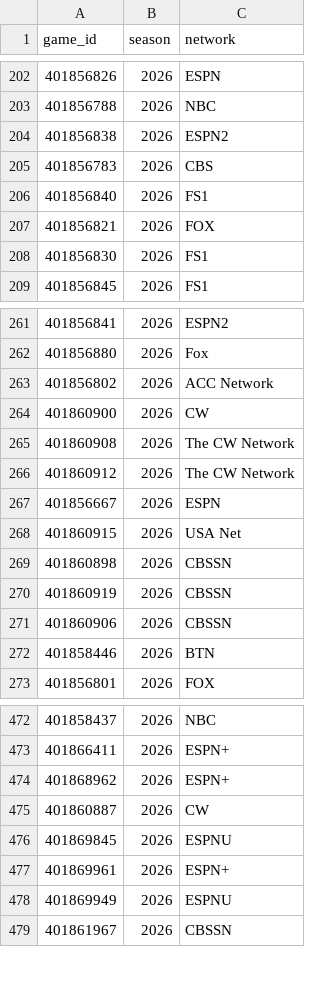
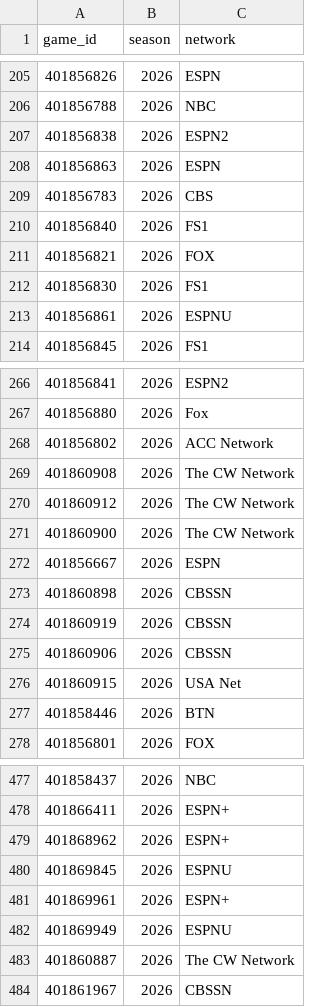
Before and after one commit to Jono-bit-trade/jonos-picks, a CSV file: data/media/2026.csv, drawn as a sheet; only a part is shown, gaps mark what is left out; the diff covers the shown part only.

```diff
--- a/data/media/2026.csv
+++ b/data/media/2026.csv
@@ -204,2 +207,3 @@ game_id,season,network
 401856838,2026,ESPN2
+401856863,2026,ESPN
 401856783,2026,CBS
@@ -208,2 +212,3 @@ game_id,season,network
 401856830,2026,FS1
+401856861,2026,ESPNU
 401856845,2026,FS1
@@ -263,7 +268,6 @@ game_id,season,network
 401856802,2026,ACC Network
-401860900,2026,CW
 401860908,2026,The CW Network
 401860912,2026,The CW Network
+401860900,2026,The CW Network
 401856667,2026,ESPN
-401860915,2026,USA Net
 401860898,2026,CBSSN
@@ -271,2 +275,3 @@ game_id,season,network
 401860906,2026,CBSSN
+401860915,2026,USA Net
 401858446,2026,BTN
@@ -474,3 +479,2 @@ game_id,season,network
 401868962,2026,ESPN+
-401860887,2026,CW
 401869845,2026,ESPNU
@@ -478,2 +482,3 @@ game_id,season,network
 401869949,2026,ESPNU
+401860887,2026,The CW Network
 401861967,2026,CBSSN
```
Also changed, not shown: 13 added rows, 59 moved rows and 1 edited cell elsewhere in this file, data/games/2026.csv, data/lines/2026.csv.
